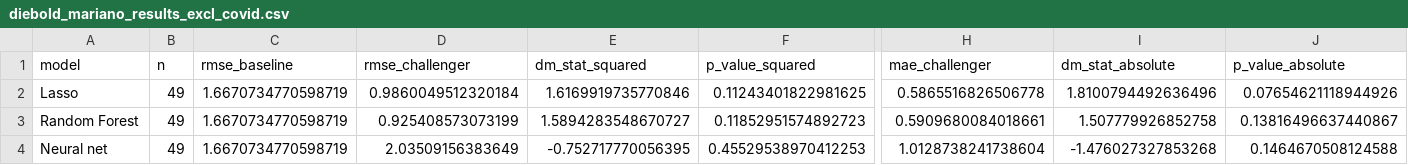
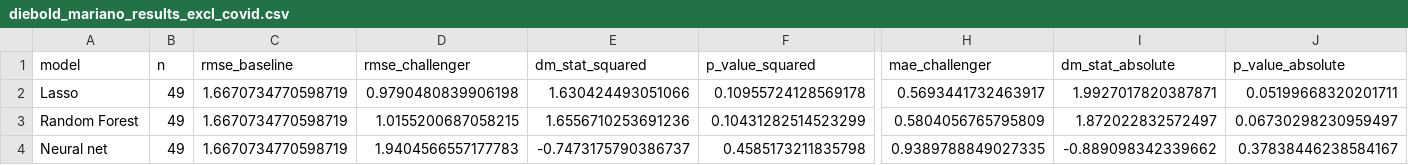
Before and after one commit to moritx/interdisciplinary-project, a CSV file: data/processed/diebold_mariano_results_excl_covid.csv, drawn as a sheet; only a part is shown, gaps mark what is left out; the diff names each change by its address in the sheet, - before the commit and + after, or states it on an @@ line.

```diff
--- a/data/processed/diebold_mariano_results_excl_covid.csv
+++ b/data/processed/diebold_mariano_results_excl_covid.csv
-D2 (rmse_challenger): 0.9860049512320184
+D2 (rmse_challenger): 0.9790480839906198
-E2 (dm_stat_squared): 1.6169919735770846
+E2 (dm_stat_squared): 1.630424493051066
-F2 (p_value_squared): 0.11243401822981625
+F2 (p_value_squared): 0.10955724128569178
-H2 (mae_challenger): 0.5865516826506778
+H2 (mae_challenger): 0.5693441732463917
-I2 (dm_stat_absolute): 1.8100794492636496
+I2 (dm_stat_absolute): 1.9927017820387871
-J2 (p_value_absolute): 0.07654621118944926
+J2 (p_value_absolute): 0.05199668320201711
-D3 (rmse_challenger): 0.925408573073199
+D3 (rmse_challenger): 1.0155200687058215
-E3 (dm_stat_squared): 1.5894283548670727
+E3 (dm_stat_squared): 1.6556710253691236
-F3 (p_value_squared): 0.11852951574892723
+F3 (p_value_squared): 0.10431282514523299
-H3 (mae_challenger): 0.5909680084018661
+H3 (mae_challenger): 0.5804056765795809
-I3 (dm_stat_absolute): 1.507779926852758
+I3 (dm_stat_absolute): 1.872022832572497
-J3 (p_value_absolute): 0.13816496637440867
+J3 (p_value_absolute): 0.06730298230959497
-D4 (rmse_challenger): 2.03509156383649
+D4 (rmse_challenger): 1.9404566557177783
-E4 (dm_stat_squared): -0.752717770056395
+E4 (dm_stat_squared): -0.7473175790386737
-F4 (p_value_squared): 0.45529538970412253
+F4 (p_value_squared): 0.4585173211835798
-H4 (mae_challenger): 1.0128738241738604
+H4 (mae_challenger): 0.9389788849027335
-I4 (dm_stat_absolute): -1.476027327853268
+I4 (dm_stat_absolute): -0.889098342339662
-J4 (p_value_absolute): 0.1464670508124588
+J4 (p_value_absolute): 0.37838446238584167
```
Also changed, not shown: data/processed/diebold_mariano_results.csv, data/processed/lasso_forecasts.csv, 18 other files.
